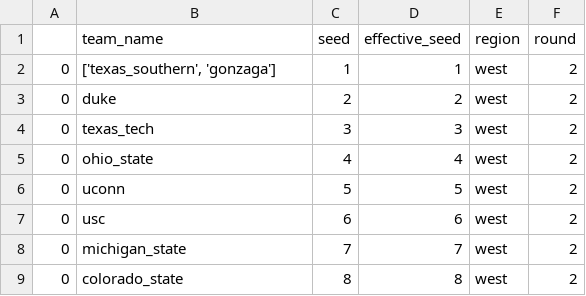
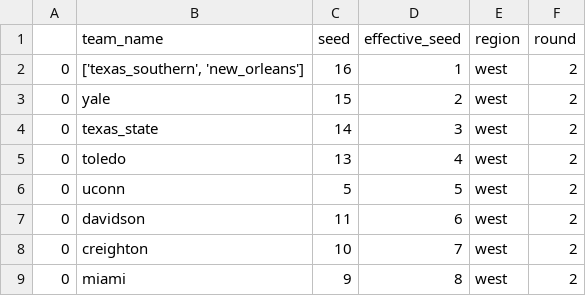
Before and after one commit to justinessert/mascot-bracket-constructor, a CSV file: data/west_2.csv, drawn as a sheet.

```diff
--- a/data/west_2.csv
+++ b/data/west_2.csv
@@ -1,9 +1,9 @@
 ,team_name,seed,effective_seed,region,round
-0,"['texas_southern', 'gonzaga']",1,1,west,2
-0,duke,2,2,west,2
-0,texas_tech,3,3,west,2
-0,ohio_state,4,4,west,2
+0,"['texas_southern', 'new_orleans']",16,1,west,2
+0,yale,15,2,west,2
+0,texas_state,14,3,west,2
+0,toledo,13,4,west,2
 0,uconn,5,5,west,2
-0,usc,6,6,west,2
-0,michigan_state,7,7,west,2
-0,colorado_state,8,8,west,2
+0,davidson,11,6,west,2
+0,creighton,10,7,west,2
+0,miami,9,8,west,2
```
Also changed, not shown: 7 other files.
